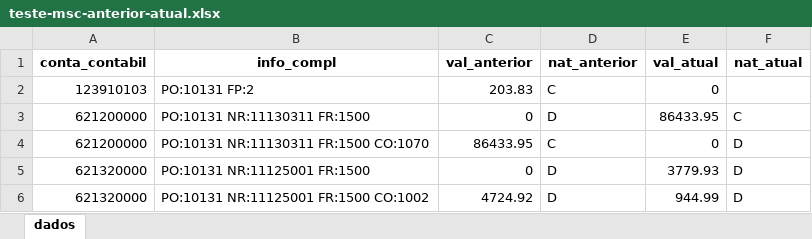
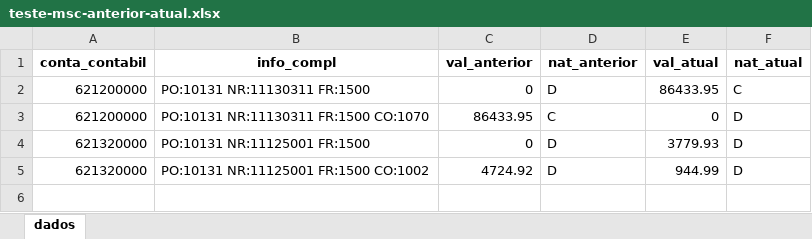
Before and after one commit to everton3x/msc-conferencia, an Excel workbook: output/teste-msc-anterior-atual.xlsx, sheet dados, drawn as a sheet; values as stored, in another font and other column widths than the file's, no borders; the diff names each change by its address in the sheet, - before the commit and + after, or states it on an @@ line.

```diff
--- a/output/teste-msc-anterior-atual.xlsx (sheet dados)
+++ b/output/teste-msc-anterior-atual.xlsx (sheet dados)
-row 2: 123910103 | PO:10131 FP:2 | 203.83 | C | 0
```
Also changed, not shown: cache/balver.xlsx, cache/msc_atual.xlsx, 7 other files.
